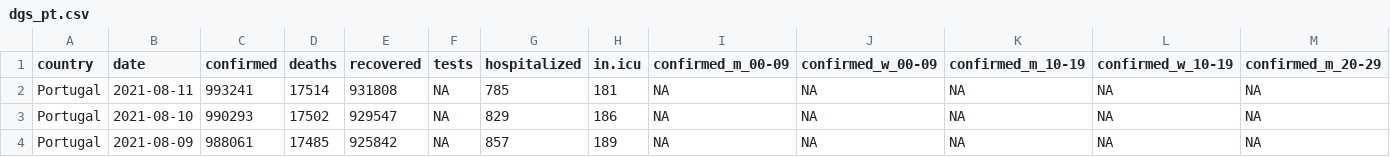
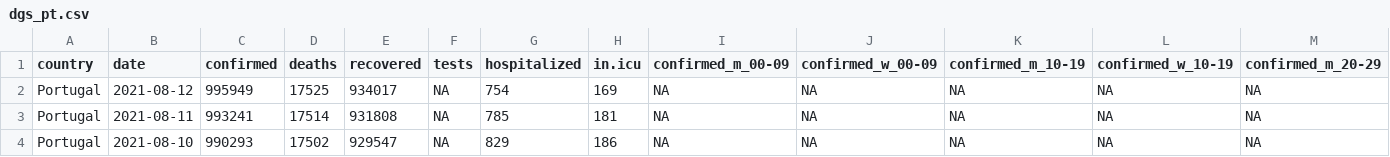
Before and after one commit to averissimo/covid19.pt.data, a CSV file: data/dgs_pt.csv, drawn as a sheet; only a part is shown; the shorter side is filled out with more unchanged rows; rows hold the shown columns only; the diff names each change by its address in the sheet, - before the commit and + after, or states it on an @@ line.

Commit message:
new data

```diff
--- a/data/dgs_pt.csv
+++ b/data/dgs_pt.csv
+row 2: Portugal | 2021-08-12 | 995949 | 17525 | 934017 | NA | 754 | 169 | NA | NA | NA | NA | NA
```
Also changed, not shown: 1 other file.
